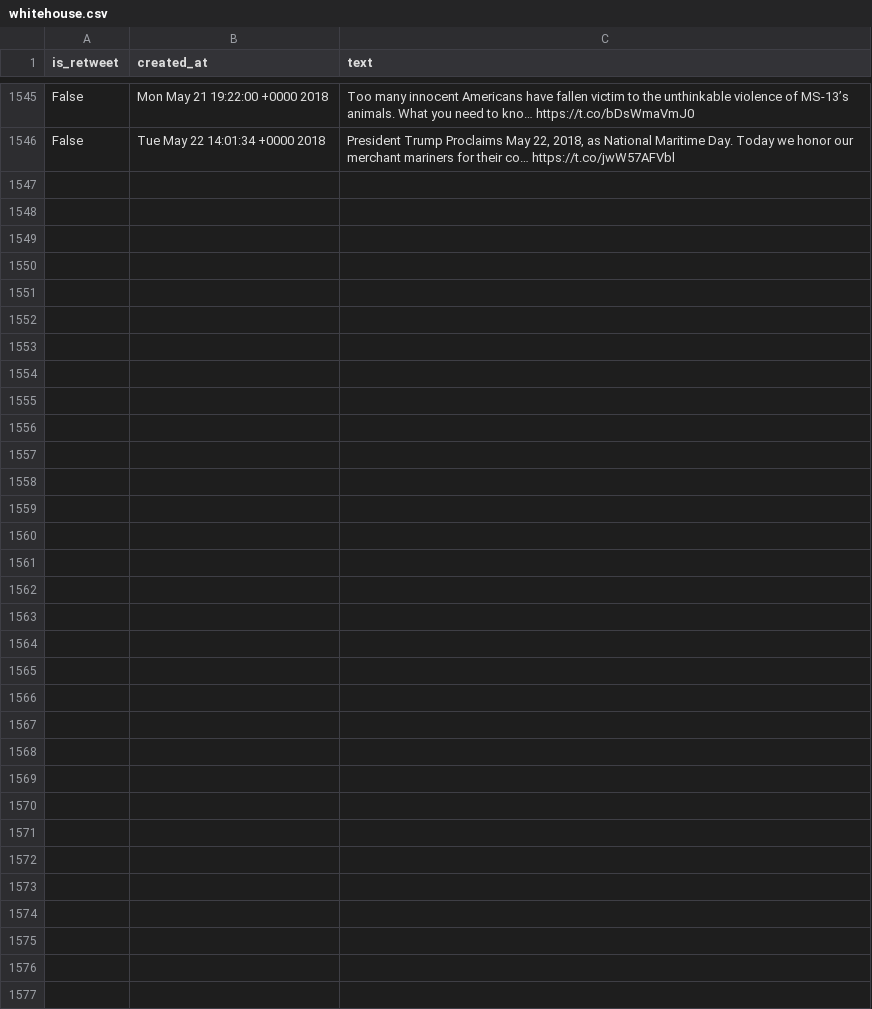
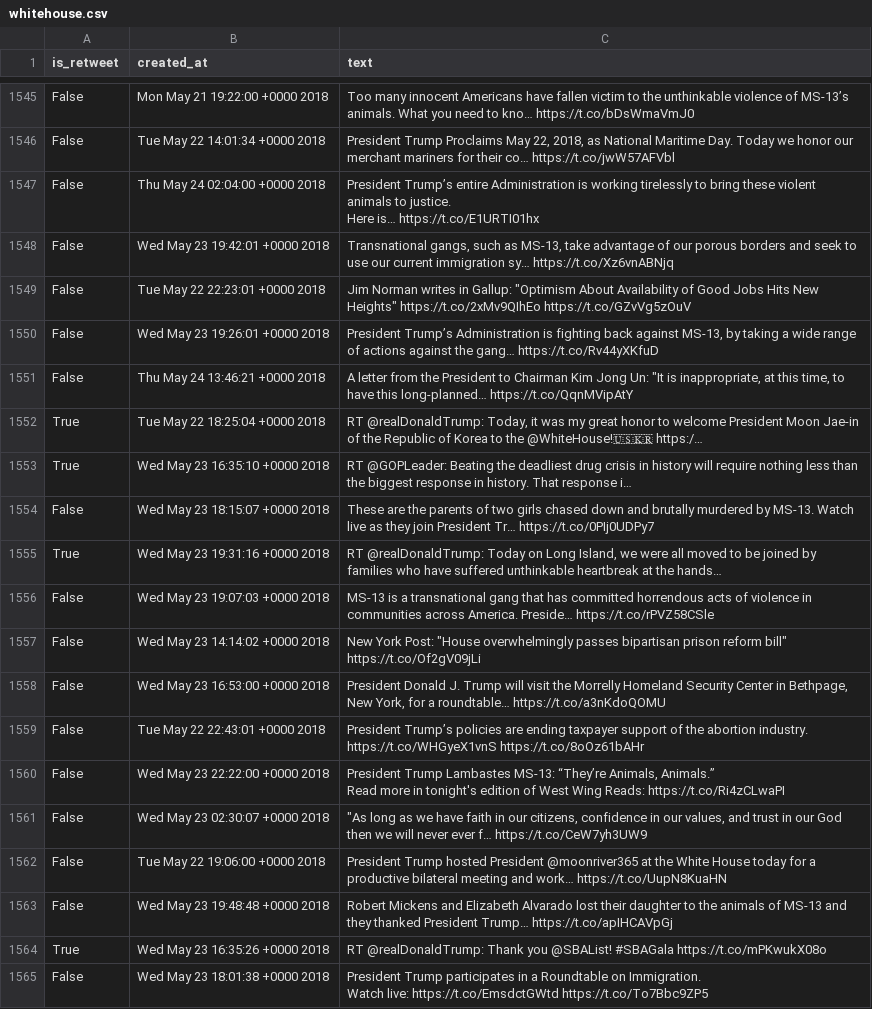
Before and after one commit to cpenalobel/sportsdata, a CSV file: twets/whitehouse.csv, drawn as a sheet; only a part is shown, gaps mark what is left out; ↵ is a line break in a cell; the diff covers the shown part only; the diff names each change by its address in the sheet, - before the commit and + after, or states it on an @@ line.

```diff
--- a/twets/whitehouse.csv
+++ b/twets/whitehouse.csv
+row 1547: False | Thu May 24 02:04:00 +0000 2018 | President Trump’s entire Administration is working tirelessly to bring these violent animals to justice. ↵ Here is… https://t.co/E1URTI01hx
+row 1548: False | Wed May 23 19:42:01 +0000 2018 | Transnational gangs, such as MS-13, take advantage of our porous borders and seek to use our current immigration sy… https://t.co/Xz6vnABNjq
+row 1549: False | Tue May 22 22:23:01 +0000 2018 | Jim Norman writes in Gallup: "Optimism About Availability of Good Jobs Hits New Heights" https://t.co/2xMv9QIhEo https://t.co/GZvVg5zOuV
+row 1550: False | Wed May 23 19:26:01 +0000 2018 | President Trump’s Administration is fighting back against MS-13, by taking a wide range of actions against the gang… https://t.co/Rv44yXKfuD
+row 1551: False | Thu May 24 13:46:21 +0000 2018 | A letter from the President to Chairman Kim Jong Un: "It is inappropriate, at this time, to have this long-planned… https://t.co/QqnMVipAtY
+row 1552: True | Tue May 22 18:25:04 +0000 2018 | RT @realDonaldTrump: Today, it was my great honor to welcome President Moon Jae-in of the Republic of Korea to the @WhiteHouse!🇺🇸🇰🇷 https:/…
+row 1553: True | Wed May 23 16:35:10 +0000 2018 | RT @GOPLeader: Beating the deadliest drug crisis in history will require nothing less than the biggest response in history. That response i…
+row 1554: False | Wed May 23 18:15:07 +0000 2018 | These are the parents of two girls chased down and brutally murdered by MS-13. Watch live as they join President Tr… https://t.co/0PIj0UDPy7
+row 1555: True | Wed May 23 19:31:16 +0000 2018 | RT @realDonaldTrump: Today on Long Island, we were all moved to be joined by families who have suffered unthinkable heartbreak at the hands…
+row 1556: False | Wed May 23 19:07:03 +0000 2018 | MS-13 is a transnational gang that has committed horrendous acts of violence in communities across America. Preside… https://t.co/rPVZ58CSle
+row 1557: False | Wed May 23 14:14:02 +0000 2018 | New York Post: "House overwhelmingly passes bipartisan prison reform bill" https://t.co/Of2gV09jLi
+row 1558: False | Wed May 23 16:53:00 +0000 2018 | President Donald J. Trump will visit the Morrelly Homeland Security Center in Bethpage, New York, for a roundtable… https://t.co/a3nKdoQOMU
+row 1559: False | Tue May 22 22:43:01 +0000 2018 | President Trump’s policies are ending taxpayer support of the abortion industry. https://t.co/WHGyeX1vnS https://t.co/8oOz61bAHr
+row 1560: False | Wed May 23 22:22:00 +0000 2018 | President Trump Lambastes MS-13: “They’re Animals, Animals.” ↵ Read more in tonight's edition of West Wing Reads: https://t.co/Ri4zCLwaPI
+row 1561: False | Wed May 23 02:30:07 +0000 2018 | "As long as we have faith in our citizens, confidence in our values, and trust in our God then we will never ever f… https://t.co/CeW7yh3UW9
+row 1562: False | Tue May 22 19:06:00 +0000 2018 | President Trump hosted President @moonriver365 at the White House today for a productive bilateral meeting and work… https://t.co/UupN8KuaHN
+row 1563: False | Wed May 23 19:48:48 +0000 2018 | Robert Mickens and Elizabeth Alvarado lost their daughter to the animals of MS-13 and they thanked President Trump… https://t.co/apIHCAVpGj
+row 1564: True | Wed May 23 16:35:26 +0000 2018 | RT @realDonaldTrump: Thank you @SBAList! #SBAGala https://t.co/mPKwukX08o
+row 1565: False | Wed May 23 18:01:38 +0000 2018 | President Trump participates in a Roundtable on Immigration. ↵ Watch live: https://t.co/EmsdctGWtd https://t.co/To7Bbc9ZP5
```
Also changed, not shown: 11 added rows elsewhere in this file, twets/realdonaldtrump.csv, twets/vp.csv, 1 other file.
